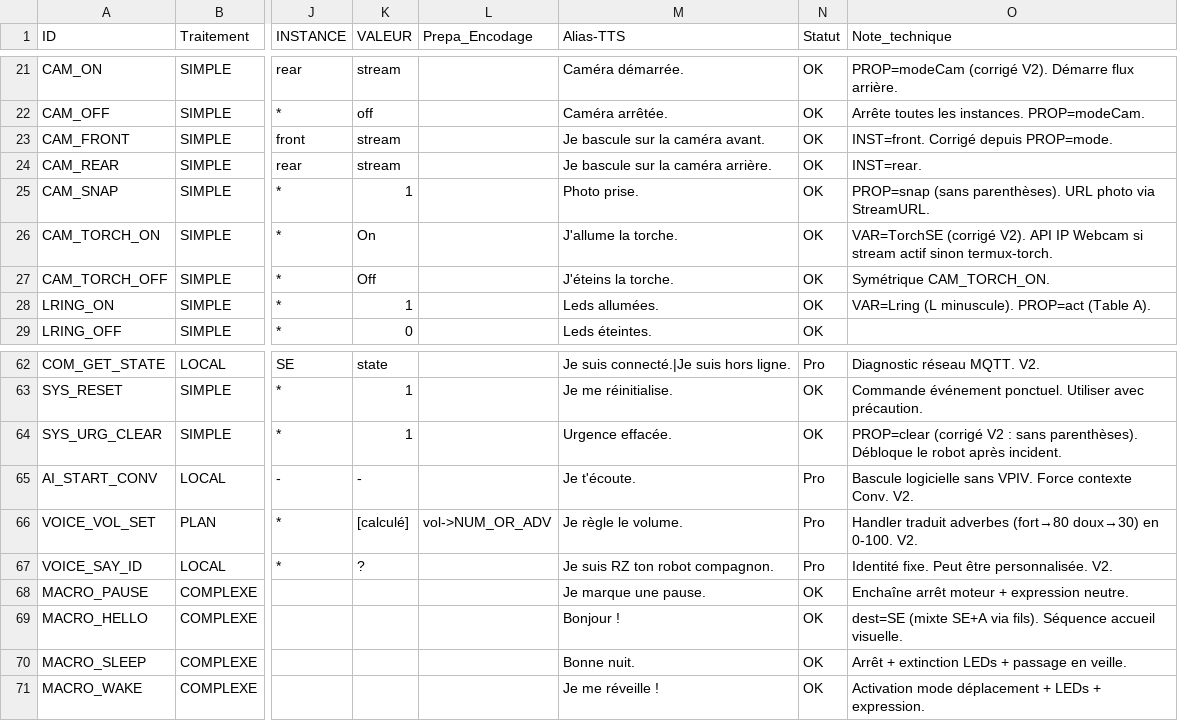
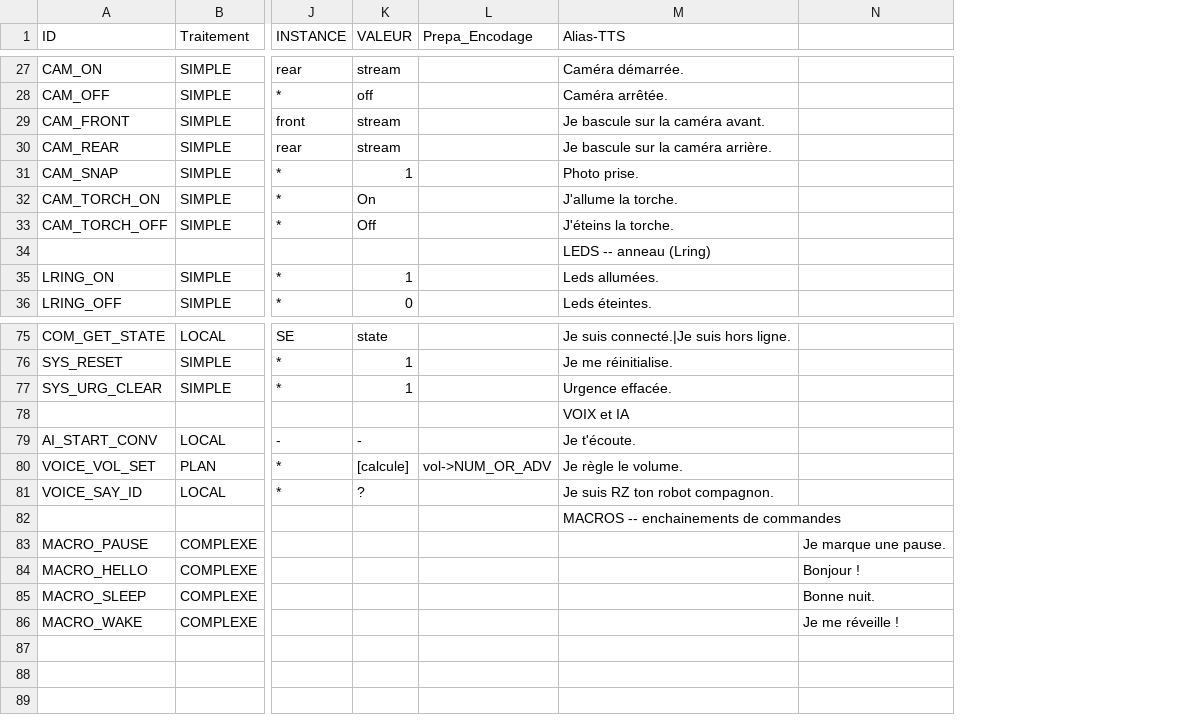
Before and after one commit to lugvincent/RobotRZ, a CSV file: termux/scripts/sensors/stt/tableD_catalogueV2.csv, drawn as a sheet; only a part is shown, gaps mark what is left out; removed rows and columns are numbered as before the commit, all else as after; rows hold the shown columns only; the diff covers the shown part only; the diff names each change by its address in the sheet, - before the commit and + after, or states it on an @@ line.

Commit message:
catalogue STT v2.2 : separateur |, CAT corriges, Lring, nouvelles commandes

```diff
--- a/termux/scripts/sensors/stt/tableD_catalogueV2.csv
+++ b/termux/scripts/sensors/stt/tableD_catalogueV2.csv
-column N (Statut), rows 21-29: all OK; rows 62-71: Pro | OK | OK | Pro | Pro | Pro | OK | OK | OK | OK
-column O (Note_technique), rows 21-28: PROP=modeCam (corrigé V2). Démarre flux arrière. | Arrête toutes les instances. PROP=modeCam. | INST=front. Corrigé depuis PROP=mode. | INST=rear. | PROP=snap (sans parenthèses). URL photo via StreamURL. | VAR=TorchSE (corrigé V2). API IP Webcam si stream actif sinon termux-torch. | Symétrique CAM_TORCH_ON. | VAR=Lring (L minuscule). PROP=act (Table A).; rows 62-71: Diagnostic réseau MQTT. V2. | Commande événement ponctuel. Utiliser avec précaution. | PROP=clear (corrigé V2 : sans parenthèses). Débloque le robot après incident. | Bascule logicielle sans VPIV. Force contexte Conv. V2. | Handler traduit adverbes (fort→80 doux→30) en 0-100. V2. | Identité fixe. Peut être personnalisée. V2. | Enchaîne arrêt moteur + expression neutre. | dest=SE (mixte SE+A via fils). Séquence accueil visuelle. | Arrêt + extinction LEDs + passage en veille. | Activation mode déplacement + LEDs + expression.
+column N, rows 83-86: Je marque une pause. | Bonjour ! | Bonne nuit. | Je me réveille !
+row 34:  |  |  |  |  | LEDS -- anneau (Lring)
+row 78:  |  |  |  |  | VOIX et IA
-K80 (VALEUR): [calculé]
+K80 (VALEUR): [calcule]
+row 82:  |  |  |  |  | MACROS -- enchainements de commandes
-M83 (Alias-TTS): Je marque une pause.
+M83 (Alias-TTS): (empty)
-M84 (Alias-TTS): Bonjour !
+M84 (Alias-TTS): (empty)
-M85 (Alias-TTS): Bonne nuit.
+M85 (Alias-TTS): (empty)
-M86 (Alias-TTS): Je me réveille !
+M86 (Alias-TTS): (empty)
```
Also changed, not shown: 14 added rows, 2 removed rows and 10 edited cells elsewhere in this file, 5 other files.
